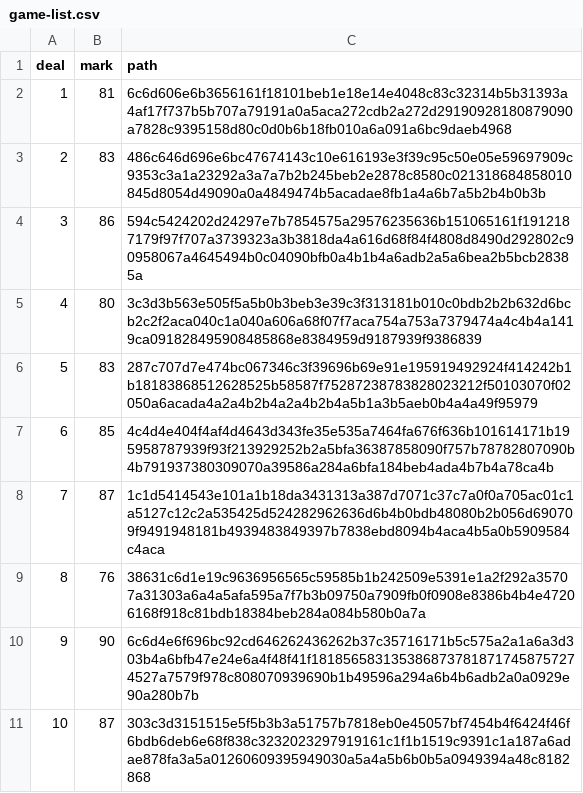
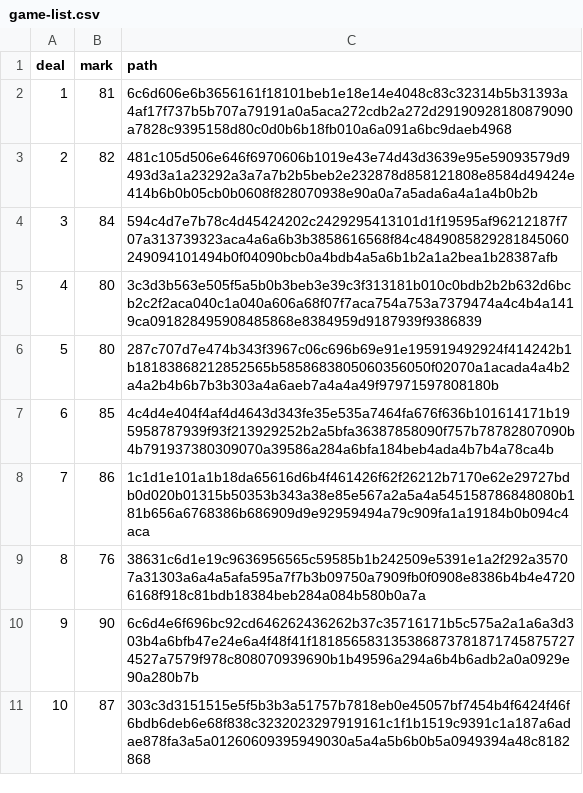
Before and after one commit to constf1/java, a CSV file: game-list.csv, drawn as a sheet; only a part is shown.

Commit message:
update

```diff
--- a/game-list.csv
+++ b/game-list.csv
@@ -2,8 +2,8 @@ deal,mark,path
 1,81,6c6d606e6b3656161f18101beb1e18e14e4048c83c32314b5b31393a4af17f737b5b707a79191a0a5aca272cdb2a272d29190928180879090a7828c9395158d80c0d0b6b18fb010a6a091a6bc9daeb4968
-2,83,486c646d696e6bc47674143c10e616193e3f39c95c50e05e59697909c9353c3a1a23292a3a7a7b2b245beb2e2878c8580c021318684858010845d8054d49090a0a4849474b5acadae8fb1a4a6b7a5b2b4b0b3b
-3,86,594c5424202d24297e7b7854575a29576235636b151065161f1912187179f97f707a3739323a3b3818da4a616d68f84f4808d8490d292802c90958067a4645494b0c04090bfb0a4b1b4a6adb2a5a6bea2b5bcb28385a
+2,82,481c105d506e646f6970606b1019e43e74d43d3639e95e59093579d9493d3a1a23292a3a7a7b2b5beb2e232878d858121808e8584d49424e414b6b0b05cb0b0608f828070938e90a0a7a5ada6a4a1a4b0b2b
+3,84,594c4d7e7b78c4d45424202c2429295413101d1f19595af96212187f707a313739323aca4a6a6b3b3858616568f84c4849085829281845060249094101494b0f04090bcb0a4bdb4a5a6b1b2a1a2bea1b28387afb
 4,80,3c3d3b563e505f5a5b0b3beb3e39c3f313181b010c0bdb2b2b632d6bcb2c2f2aca040c1a040a606a68f07f7aca754a753a7379474a4c4b4a1419ca091828495908485868e8384959d9187939f9386839
-5,83,287c707d7e474bc067346c3f39696b69e91e195919492924f414242b1b18183868512628525b58587f75287238783828023212f50103070f02050a6acada4a2a4b2b4a2a4b2b4a5b1a3b5aeb0b4a4a49f95979
+5,80,287c707d7e474b343f3967c06c696b69e91e195919492924f414242b1b18183868212852565b5858683805060356050f02070a1acada4a4b2a4a2b4b6b7b3b303a4a6aeb7a4a4a49f97971597808180b
 6,85,4c4d4e404f4af4d4643d343fe35e535a7464fa676f636b101614171b195958787939f93f213929252b2a5bfa36387858090f757b78782807090b4b791937380309070a39586a284a6bfa184beb4ada4b7b4a78ca4b
-7,87,1c1d5414543e101a1b18da3431313a387d7071c37c7a0f0a705ac01c1a5127c12c2a535425d524282962636d6b4b0bdb48080b2b056d690709f9491948181b4939483849397b7838ebd8094b4aca4b5a0b5909584c4aca
+7,86,1c1d1e101a1b18da65616d6b4f461426f62f26212b7170e62e29727bdb0d020b01315b50353b343a38e85e567a2a5a4a545158786848080b181b656a6768386b686909d9e92959494a79c909fa1a19184b0b094c4aca
 8,76,38631c6d1e19c9636956565c59585b1b242509e5391e1a2f292a35707a31303a6a4a5afa595a7f7b3b09750a7909fb0f0908e8386b4b4e47206168f918c81bdb18384beb284a084b580b0a7a
```
